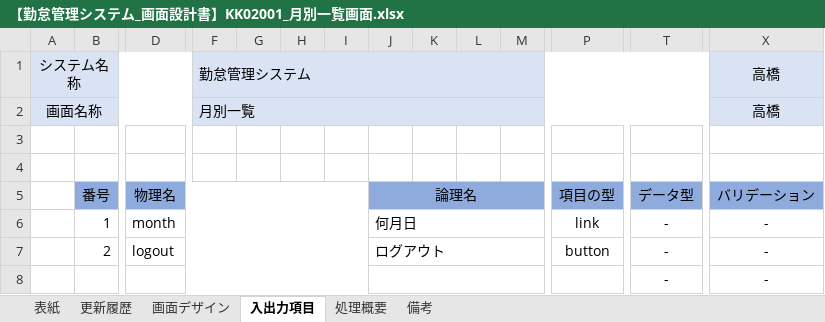
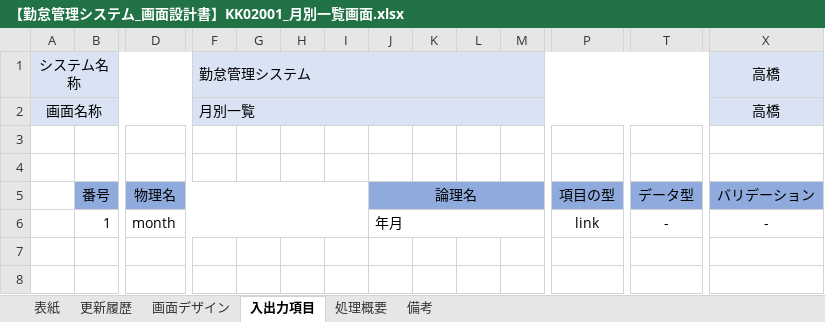
Before and after one commit to senshinsoft/ss-kintai, an Excel workbook: docs/画面設計書/【勤怠管理システム_画面設計書】KK02001_月別一覧画面.xlsx, sheet 入出力項目, drawn as a sheet; only a part is shown, gaps mark what is left out; values as stored, in another font and other column widths than the file's, no borders; rows hold the shown columns only; the diff names each change by its address in the sheet, - before the commit and + after, or states it on an @@ line.

```diff
--- a/docs/画面設計書/【勤怠管理システム_画面設計書】KK02001_月別一覧画面.xlsx (sheet 入出力項目)
+++ b/docs/画面設計書/【勤怠管理システム_画面設計書】KK02001_月別一覧画面.xlsx (sheet 入出力項目)
-J6: 何月日
+J6: 年月
-row 7:  | 2 | logout |  |  |  |  | ログアウト |  |  |  | button | - | -
-row 8:  |  |  |  |  |  |  |  |  |  |  |  | - | -
```
Also changed, not shown: sheet 処理概要, sheet 更新履歴, sheet 備考, docs/【勤怠管理システム】テーブル定義書.xlsx, 1 other file.
